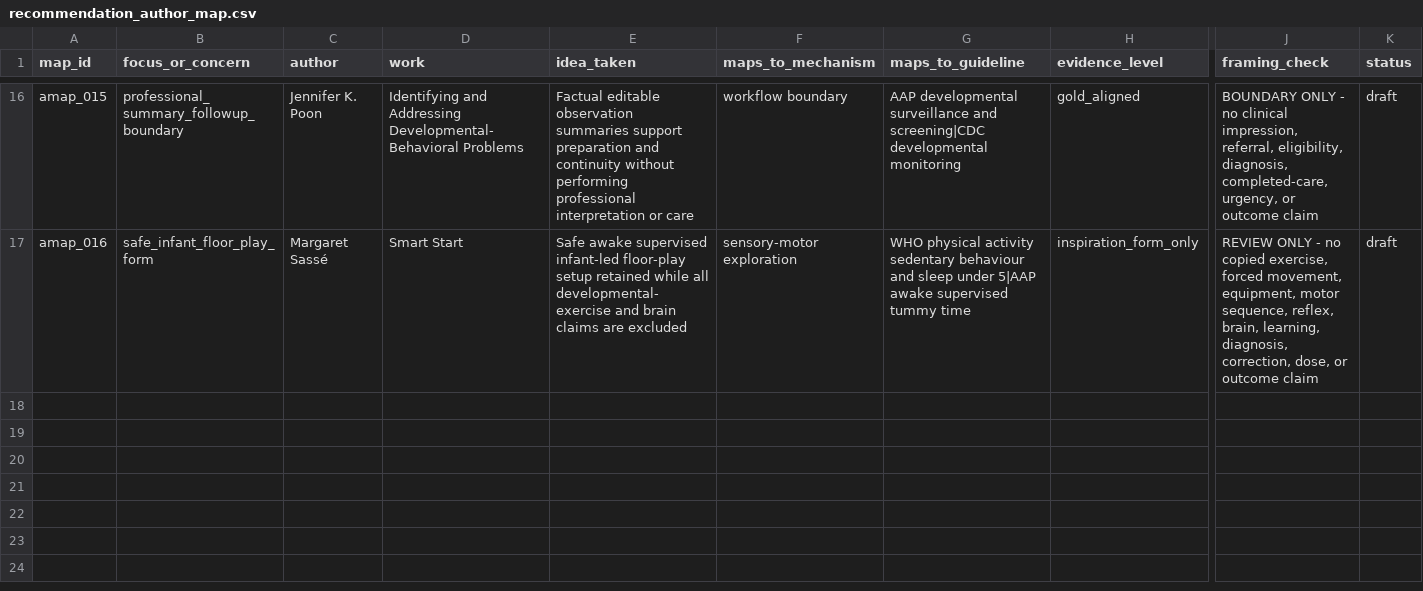
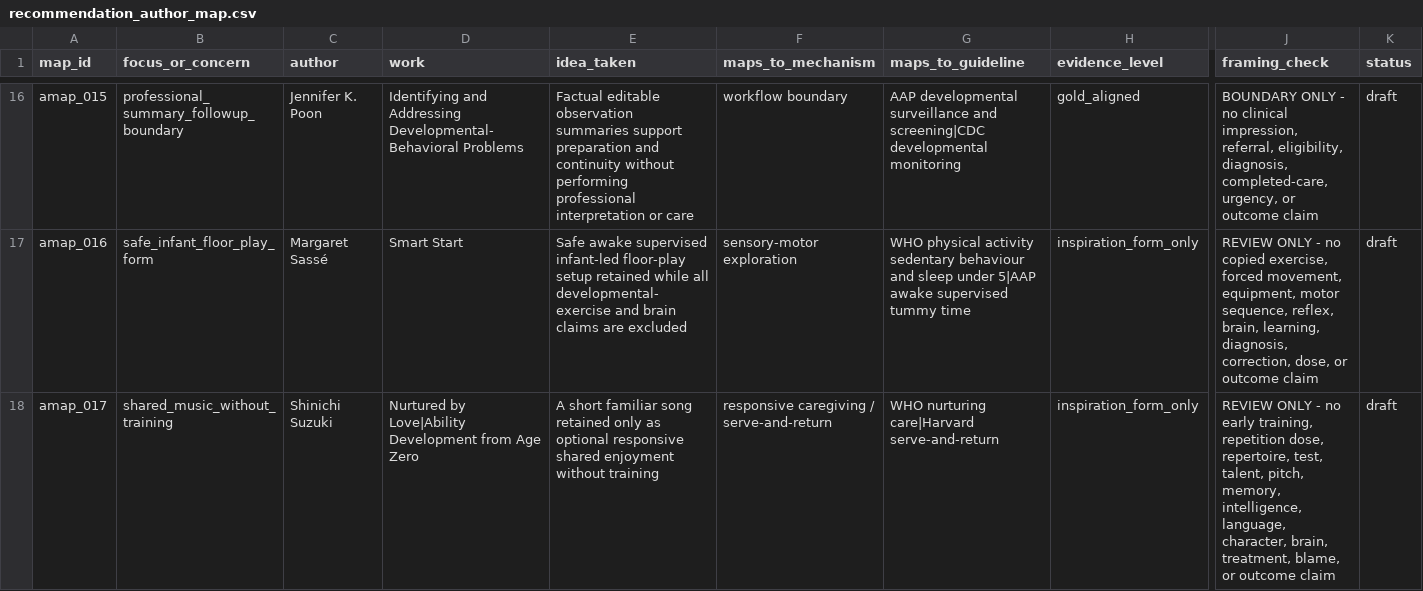
Before and after one commit to tolyashevche-rgb/Milestones, a CSV file: knowledge_base/recommendation_author_map.csv, drawn as a sheet; only a part is shown, gaps mark what is left out; rows hold the shown columns only; the diff names each change by its address in the sheet, - before the commit and + after, or states it on an @@ line.

Commit message:
docs: add high-caution Suzuki boundary

```diff
--- a/knowledge_base/recommendation_author_map.csv
+++ b/knowledge_base/recommendation_author_map.csv
+row 18: amap_017 | shared_music_without_training | Shinichi Suzuki | Nurtured by Love|Ability Development from Age Zero | A short familiar song retained only as optional responsive shared enjoyment without training | responsive caregiving / serve-and-return | WHO nurturing care|Harvard serve-and-return | inspiration_form_only | REVIEW ONLY - no early training, repetition dose, repertoire, test, talent, pitch, memory, intelligence, language, character, brain, treatment, blame, or outcome claim | draft
```
Also changed, not shown: knowledge_base/author_works_inventory.csv, knowledge_base/authors_registry.csv, 4 other files.
